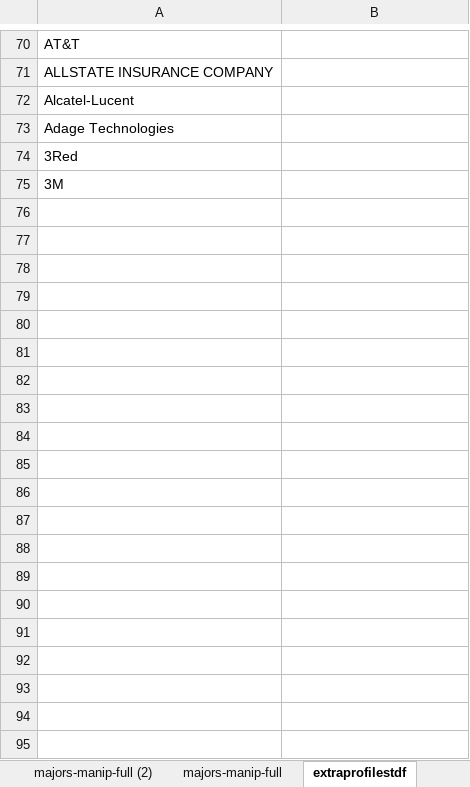
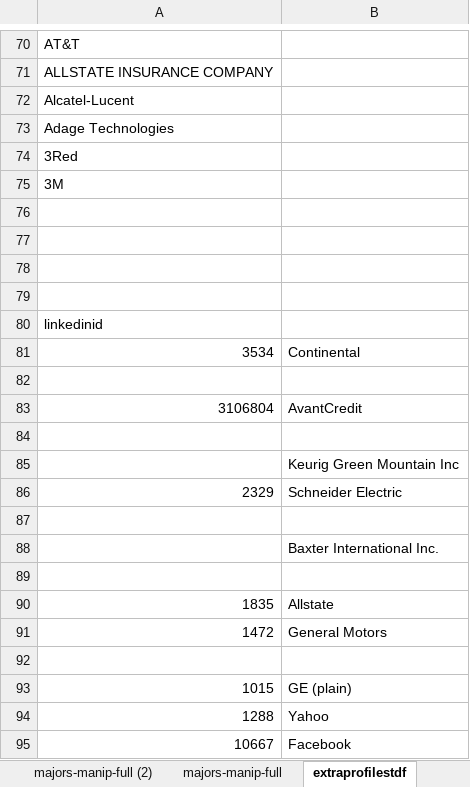
Before and after one commit to lizzb/iday, an Excel workbook: reference-files/iday14-full.xlsx, sheet extraprofilestdf, drawn as a sheet; only a part is shown, gaps mark what is left out; values as stored, in another font and other column widths than the file's, no borders; the diff covers the shown part only; the diff names each change by its address in the sheet, - before the commit and + after, or states it on an @@ line.

Commit message:
finding social urls accounts
mostly linked in ids to start

```diff
--- a/reference-files/iday14-full.xlsx (sheet extraprofilestdf)
+++ b/reference-files/iday14-full.xlsx (sheet extraprofilestdf)
+row 76: (empty)
+row 77: (empty)
+row 78: (empty)
+row 79: (empty)
+row 80: linkedinid
+row 81: 3534 | Continental
+row 82: (empty)
+row 83: 3106804 | AvantCredit
+row 84: (empty)
+row 85:  | Keurig Green Mountain Inc
+row 86: 2329 | Schneider Electric
+row 87: (empty)
+row 88:  | Baxter International Inc.
+row 89: (empty)
+row 90: 1835 | Allstate
+row 91: 1472 | General Motors
+row 92: (empty)
+row 93: 1015 | GE (plain)
+row 94: 1288 | Yahoo
+row 95: 10667 | Facebook
```
Also changed, not shown: 18 added rows elsewhere in this sheet, sheet grid, other sheet tabs, 2 other files.
